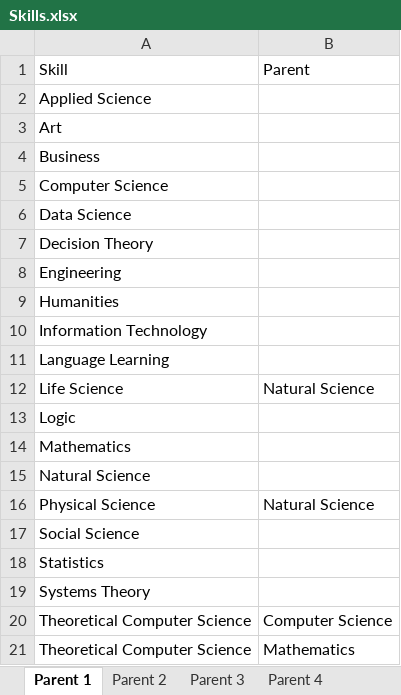
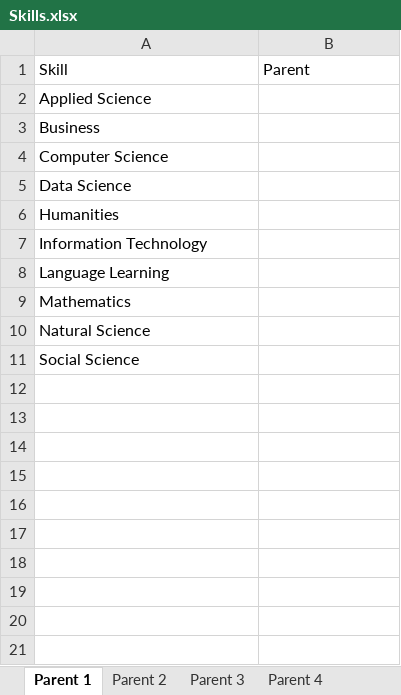
Before and after one commit to binxuankong/skills-ontology-project, an Excel workbook: skills/Skills.xlsx, sheet Parent 1, drawn as a sheet; values as stored, in another font and other column widths than the file's, no borders; table styles not drawn; the diff names each change by its address in the sheet, - before the commit and + after, or states it on an @@ line.

```diff
--- a/skills/Skills.xlsx (sheet Parent 1)
+++ b/skills/Skills.xlsx (sheet Parent 1)
-row 3: Art
-row 7: Decision Theory
-row 8: Engineering
-row 12: Life Science | Natural Science
-row 13: Logic
-row 16: Physical Science | Natural Science
-row 18: Statistics
-row 19: Systems Theory
-row 20: Theoretical Computer Science | Computer Science
-row 21: Theoretical Computer Science | Mathematics
```
Also changed, not shown: sheet Parent 2, sheet Parent 3, sheet Courses, skills/Digital Skills.xlsx, 29 other files.
